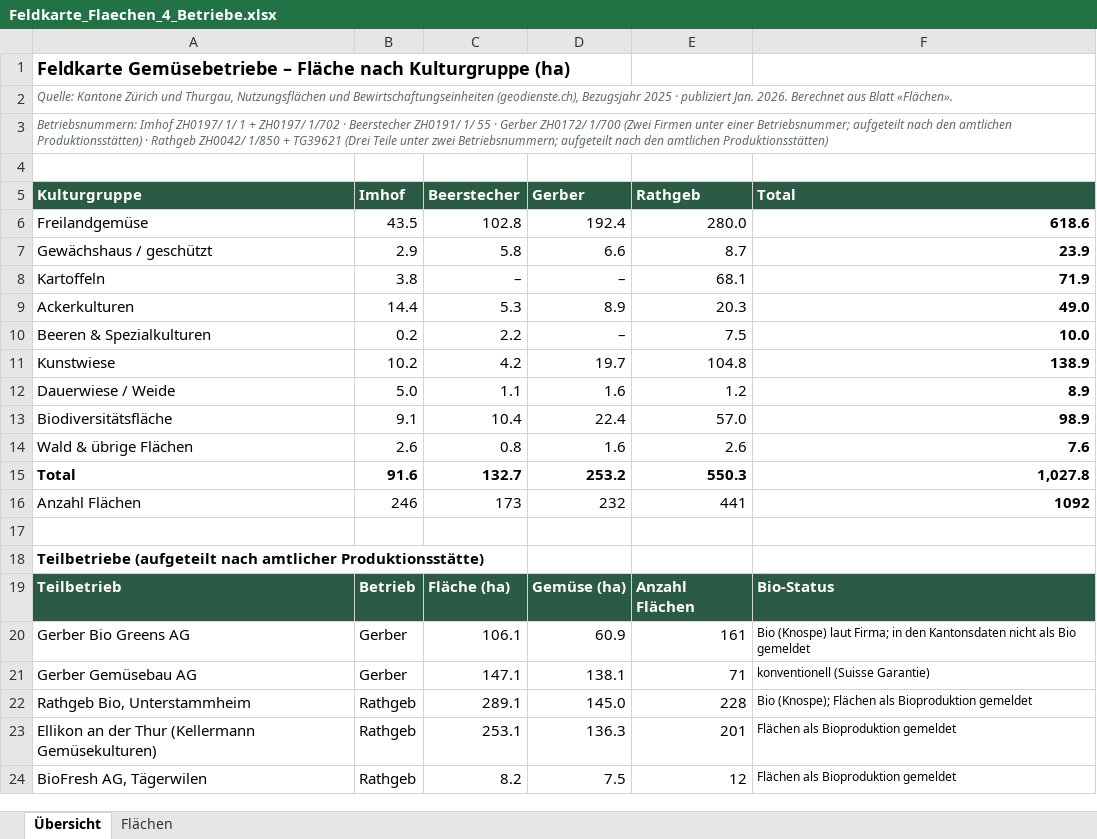
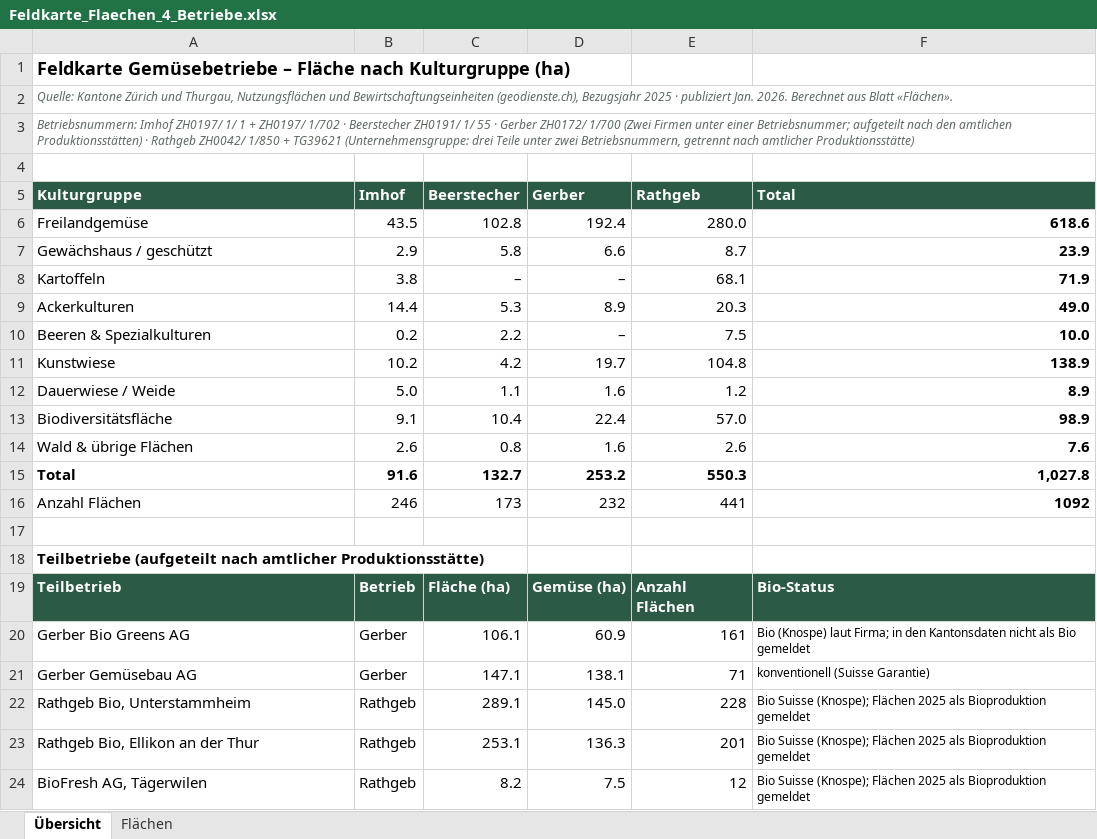
Before and after one commit to konvalinaalexander-max/qgis, an Excel workbook: output/Feldkarte_Flaechen_4_Betriebe.xlsx, sheet Übersicht, drawn as a sheet; values as stored, in another font and other column widths than the file's, no borders; the diff names each change by its address in the sheet, - before the commit and + after, or states it on an @@ line.

```diff
--- a/output/Feldkarte_Flaechen_4_Betriebe.xlsx (sheet Übersicht)
+++ b/output/Feldkarte_Flaechen_4_Betriebe.xlsx (sheet Übersicht)
-A3 (Kulturgruppe): …+ TG39621 (Drei Teile unter zwei Betriebsnummern; aufgeteilt nach den amtlichen Produktionsstätten)
+A3 (Kulturgruppe): …+ TG39621 (Unternehmensgruppe: drei Teile unter zwei Betriebsnummern, getrennt nach amtlicher Produktionsstätte)
-F22 (Total): Bio (Knospe); Flächen als Bioproduktion…
+F22 (Total): Bio Suisse (Knospe); Flächen 2025 als Bioproduktion…
-A23 (Kulturgruppe): Ellikon an der Thur (Kellermann Gemüsekulturen)
+A23 (Kulturgruppe): Rathgeb Bio, Ellikon an der Thur
-F23:F24 (Total): Flächen als Bioproduktion…
+F23:F24 (Total): Bio Suisse (Knospe); Flächen 2025 als Bioproduktion…
```
Also changed, not shown: sheet Flächen, 4 other files.
